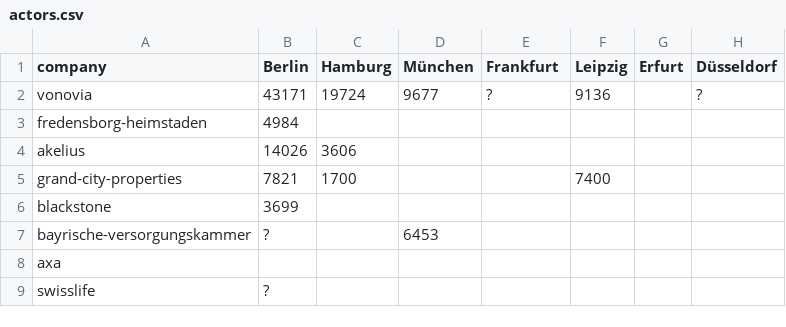
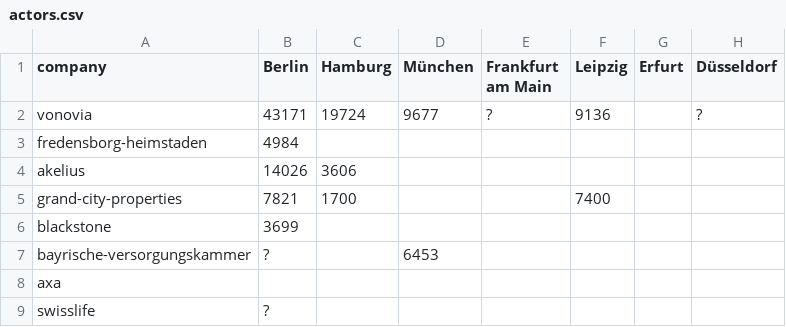
Before and after one commit to wem-gehoert-die-stadt/frontend, a CSV file: static/data/actors.csv, drawn as a sheet; only a part is shown; the diff names each change by its address in the sheet, - before the commit and + after, or states it on an @@ line.

Commit message:
Update actors.csv

```diff
--- a/static/data/actors.csv
+++ b/static/data/actors.csv
-E1: Frankfurt
+E1: Frankfurt am Main
```
